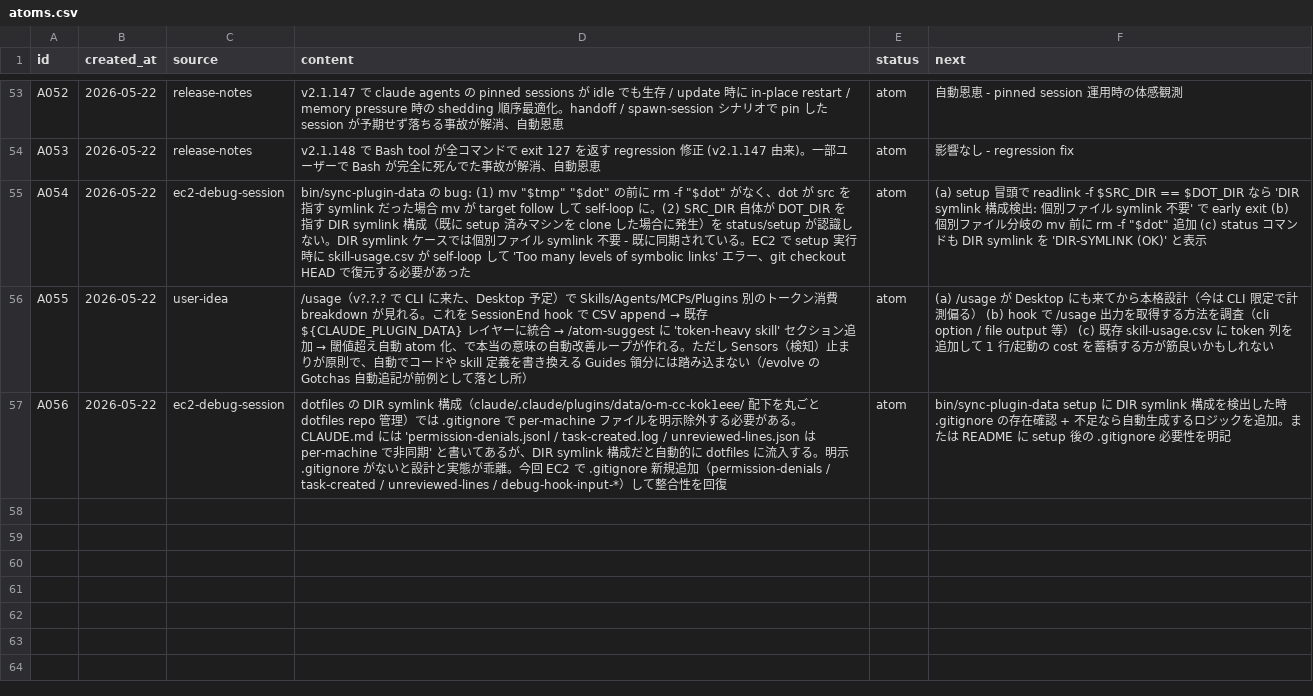
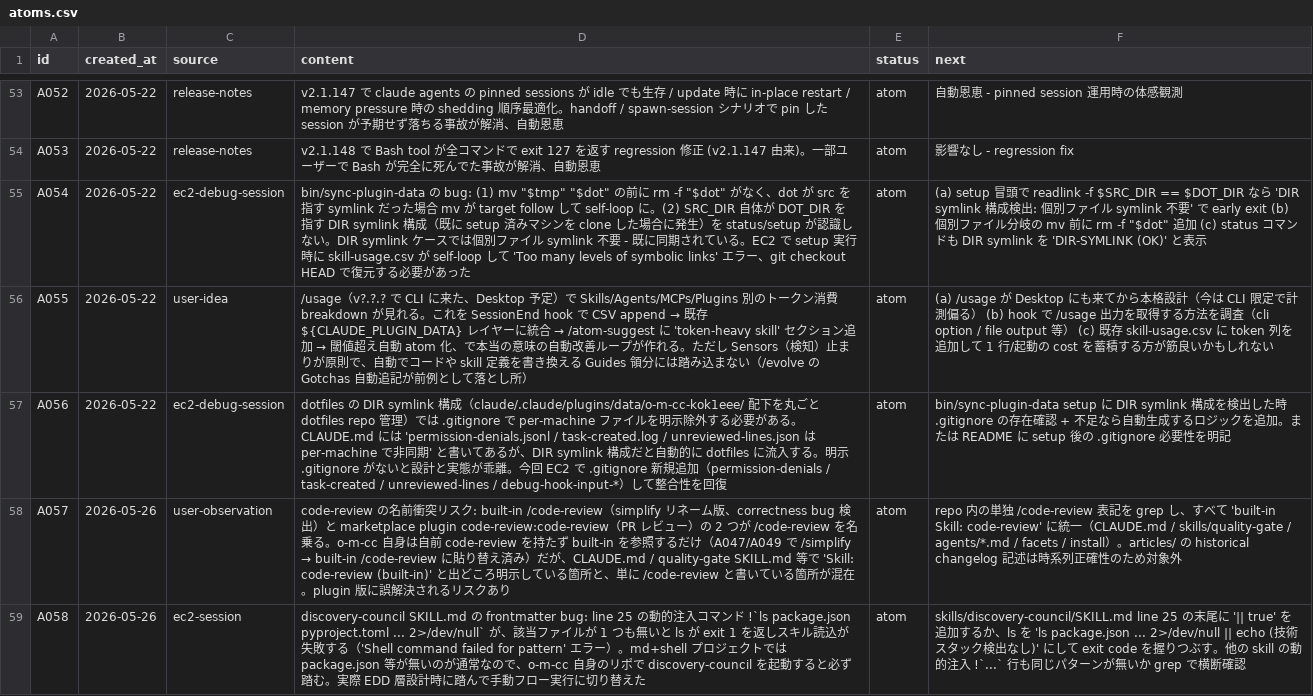
Before and after one commit to kok1eee/o-m-cc, a CSV file: .claude/atoms.csv, drawn as a sheet; only a part is shown, gaps mark what is left out; the diff names each change by its address in the sheet, - before the commit and + after, or states it on an @@ line.

Commit message:
docs: EDD 層の要件・設計策定 (A057-A058 atom + designer memory)
Zenn 記事「AI エージェント補完スタック」の 5 層モデルで o-m-cc を診断し、
層 4 (EDD = 数値ベース正確性検証) の構造的欠落を確認。discovery-council
(researcher/analyst/scout) で要件を確定し、designer が Minimal 案で設計。

成果物 (plan/ は .gitignore のためディスク上のみ、レビュー後 archive 予定):
- plan/requirements.md: FR-1〜5 (validate-plan --metrics / outputs.csv 構造化
  metric / atom-suggest metric-health / token 列定義 / bin/edd-check)
- plan/design.md: 新ストアを作らず既存 CSV を永続層に再利用、Sensors 止まり

このコミットに含むのは追跡対象のみ:
- .claude/atoms.csv: A057 (code-review 名前衝突) + A058 (discovery-council bug)
- .claude/agent-memory/o-m-cc-designer/: designer の蓄積メモリ

Constraint: Lightweight (新規スキル/外部ライブラリなし) / Sensors 止まり (自動修正禁止)
Rejected: 新規 /edd スキル, LLM 採点基盤, 外部ダッシュボード連携

```diff
--- a/.claude/atoms.csv
+++ b/.claude/atoms.csv
+row 58: A057 | 2026-05-26 | user-observation | code-review の名前衝突リスク: built-in /code-review（simplify リネーム版、correctness bug 検出）と marketplace plugin code-review:code-review（PR レビュー）の 2 つが /code-review を名乗る。o-m-cc 自身は自前 code-review を持たず built-in を参照するだけ（A047/A049 で /simplify → built-in /code-review に貼り替え済み）だが、CLAUDE.md / quality-gate SKILL.md 等で 'Skill: code-review (built-in)' と出どころ明示している箇所と、単に /code-review と書いている箇所が混在。plugin 版に誤解決されるリスクあり | atom | repo 内の単独 /code-review 表記を grep し、すべて 'built-in Skill: code-review' に統一（CLAUDE.md / skills/quality-gate / agents/*.md / facets / install）。articles/ の historical changelog 記述は時系列正確性のため対象外
+row 59: A058 | 2026-05-26 | ec2-session | discovery-council SKILL.md の frontmatter bug: line 25 の動的注入コマンド !`ls package.json pyproject.toml ... 2>/dev/null` が、該当ファイルが 1 つも無いと ls が exit 1 を返しスキル読込が失敗する（'Shell command failed for pattern' エラー）。md+shell プロジェクトでは package.json 等が無いのが通常なので、o-m-cc 自身のリポで discovery-council を起動すると必ず踏む。実際 EDD 層設計時に踏んで手動フロー実行に切り替えた | atom | skills/discovery-council/SKILL.md line 25 の末尾に '|| true' を追加するか、ls を 'ls package.json ... 2>/dev/null || echo (技術スタック検出なし)' にして exit code を握りつぶす。他の skill の動的注入 !`...` 行も同じパターンが無いか grep で横断確認
```
Also changed, not shown: 3 other files.
